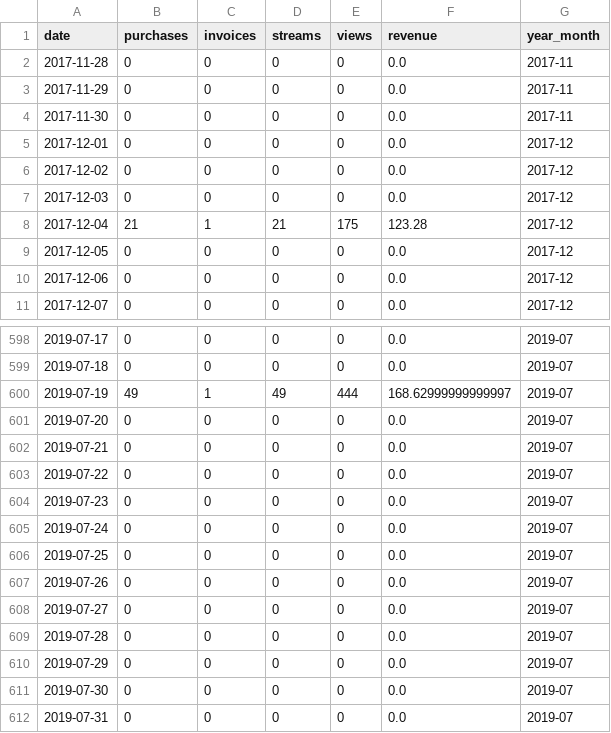
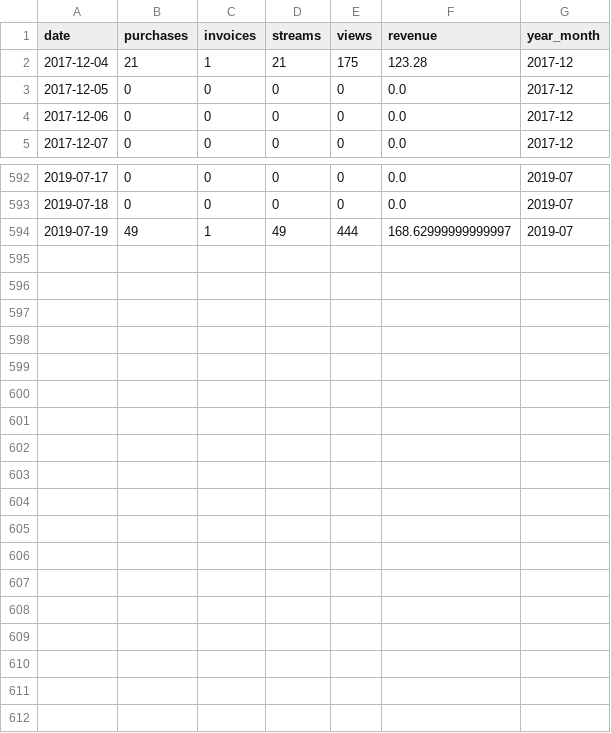
Before and after one commit to shenghann/ibm-ai-workflow-capstone-project, a CSV file: data/Norway.csv, drawn as a sheet; only a part is shown, gaps mark what is left out; the diff names each change by its address in the sheet, - before the commit and + after, or states it on an @@ line.

```diff
--- a/data/Norway.csv
+++ b/data/Norway.csv
-row 2: 2017-11-28 | 0 | 0 | 0 | 0 | 0.0 | 2017-11
-row 3: 2017-11-29 | 0 | 0 | 0 | 0 | 0.0 | 2017-11
-row 4: 2017-11-30 | 0 | 0 | 0 | 0 | 0.0 | 2017-11
-row 5: 2017-12-01 | 0 | 0 | 0 | 0 | 0.0 | 2017-12
-row 6: 2017-12-02 | 0 | 0 | 0 | 0 | 0.0 | 2017-12
-row 7: 2017-12-03 | 0 | 0 | 0 | 0 | 0.0 | 2017-12
-row 601: 2019-07-20 | 0 | 0 | 0 | 0 | 0.0 | 2019-07
-row 602: 2019-07-21 | 0 | 0 | 0 | 0 | 0.0 | 2019-07
-row 603: 2019-07-22 | 0 | 0 | 0 | 0 | 0.0 | 2019-07
-row 604: 2019-07-23 | 0 | 0 | 0 | 0 | 0.0 | 2019-07
-row 605: 2019-07-24 | 0 | 0 | 0 | 0 | 0.0 | 2019-07
-row 606: 2019-07-25 | 0 | 0 | 0 | 0 | 0.0 | 2019-07
-row 607: 2019-07-26 | 0 | 0 | 0 | 0 | 0.0 | 2019-07
-row 608: 2019-07-27 | 0 | 0 | 0 | 0 | 0.0 | 2019-07
-row 609: 2019-07-28 | 0 | 0 | 0 | 0 | 0.0 | 2019-07
-row 610: 2019-07-29 | 0 | 0 | 0 | 0 | 0.0 | 2019-07
-row 611: 2019-07-30 | 0 | 0 | 0 | 0 | 0.0 | 2019-07
-row 612: 2019-07-31 | 0 | 0 | 0 | 0 | 0.0 | 2019-07
```
Also changed, not shown: data/EIRE.csv, data/Hong Kong.csv, 7 other files.
